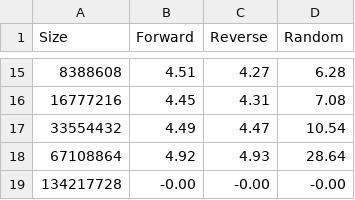
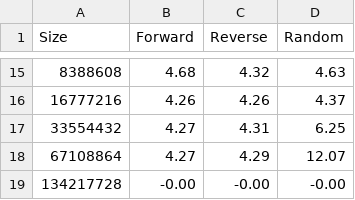
Before and after one commit to LordFildzhion/Electronic-Computers-Science, a CSV file: lab-8/resultO1.csv, drawn as a sheet; only a part is shown, gaps mark what is left out; the diff covers the shown part only.

```diff
--- a/lab-8/resultO1.csv
+++ b/lab-8/resultO1.csv
@@ -15,5 +15,5 @@ Size,Forward,Reverse,Random
-8388608,4.51,4.27,6.28
-16777216,4.45,4.31,7.08
-33554432,4.49,4.47,10.54
-67108864,4.92,4.93,28.64
+8388608,4.68,4.32,4.63
+16777216,4.26,4.26,4.37
+33554432,4.27,4.31,6.25
+67108864,4.27,4.29,12.07
 134217728,-0.00,-0.00,-0.00
```
Also changed, not shown: 32 edited cells elsewhere in this file, 2 other files.
